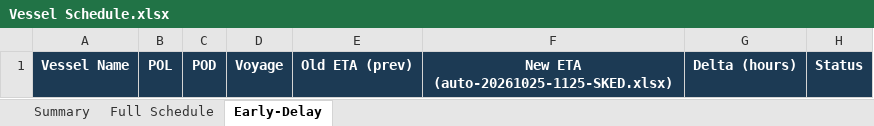
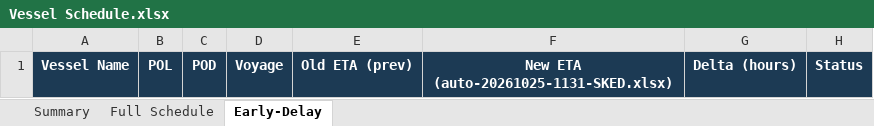
Before and after one commit to sirichai1265/heung-a-sked, an Excel workbook: Vessel Schedule.xlsx, sheet Early-Delay, drawn as a sheet; values as stored, in another font and other column widths than the file's, no borders; the diff names each change by its address in the sheet, - before the commit and + after, or states it on an @@ line.

```diff
--- a/Vessel Schedule.xlsx (sheet Early-Delay)
+++ b/Vessel Schedule.xlsx (sheet Early-Delay)
-F1: New ETA (auto-20261025-1125-SKED.xlsx)
+F1: New ETA (auto-20261025-1131-SKED.xlsx)
```
Also changed, not shown: sked_current.xlsx, 5 other files.
